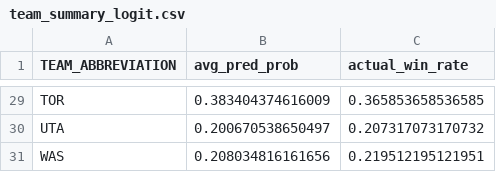
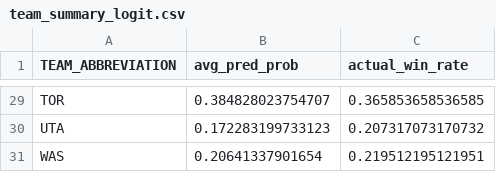
Before and after one commit to restp153-lgtm/-, a CSV file: output/team_summary_logit.csv, drawn as a sheet; only a part is shown, gaps mark what is left out; the diff covers the shown part only.

```diff
--- a/output/team_summary_logit.csv
+++ b/output/team_summary_logit.csv
@@ -29,3 +29,3 @@
-"TOR",0.383404374616009,0.365853658536585
-"UTA",0.200670538650497,0.207317073170732
-"WAS",0.208034816161656,0.219512195121951
+"TOR",0.384828023754707,0.365853658536585
+"UTA",0.172283199733123,0.207317073170732
+"WAS",0.20641337901654,0.219512195121951
```
Also changed, not shown: 27 edited cells elsewhere in this file, output/team_summary_svm.csv, 8 other files.
